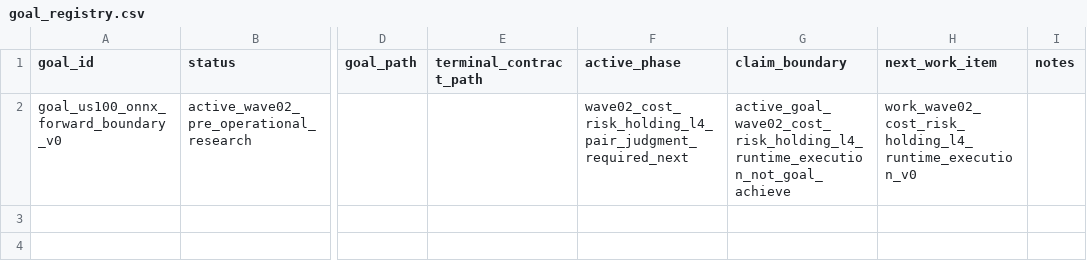
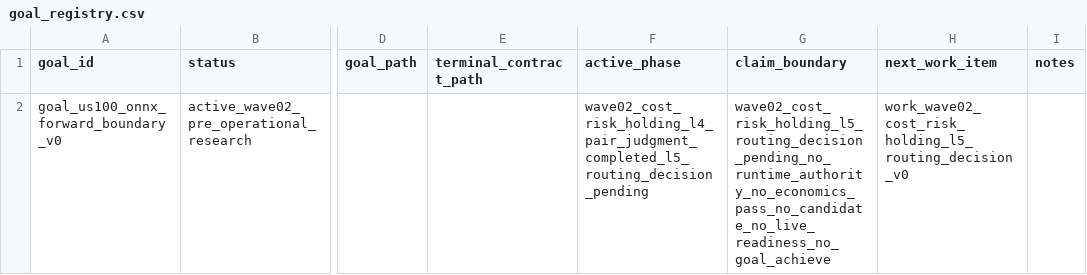
Before and after one commit to Minki-Trader/Project_SpaceSonar_X, a CSV file: docs/registers/goal_registry.csv, drawn as a sheet; only a part is shown, gaps mark what is left out; the diff names each change by its address in the sheet, - before the commit and + after, or states it on an @@ line.

Commit message:
Record Wave02 CRH L4 pair judgment

```diff
--- a/docs/registers/goal_registry.csv
+++ b/docs/registers/goal_registry.csv
-F2 (active_phase): wave02_cost_risk_holding_l4_pair_judgment_required_next
+F2 (active_phase): wave02_cost_risk_holding_l4_pair_judgment_completed_l5_routing_decision_pending
-G2 (claim_boundary): active_goal_wave02_cost_risk_holding_l4_runtime_execution_not_goal_achieve
+G2 (claim_boundary): wave02_cost_risk_holding_l5_routing_decision_pending_no_runtime_authority_no_economics_pass_no_candidate_no_live_readiness_no_goal_achieve
-H2 (next_work_item): work_wave02_cost_risk_holding_l4_runtime_execution_v0
+H2 (next_work_item): work_wave02_cost_risk_holding_l5_routing_decision_v0
```
Also changed, not shown: 12 other files.
